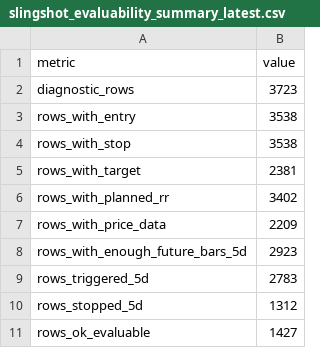
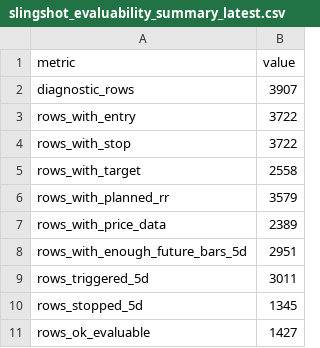
Before and after one commit to nellyagain/bonde, a CSV file: .claude/skills/llm-council/bonde_files 3/learning/slingshot_evaluability_summary_latest.csv, drawn as a sheet.

Commit message:
Sync Bonde council context bundle 2026-06-26

```diff
--- a/.claude/skills/llm-council/bonde_files 3/learning/slingshot_evaluability_summary_latest.csv
+++ b/.claude/skills/llm-council/bonde_files 3/learning/slingshot_evaluability_summary_latest.csv
@@ -1,11 +1,11 @@
 metric,value
-diagnostic_rows,3723
-rows_with_entry,3538
-rows_with_stop,3538
-rows_with_target,2381
-rows_with_planned_rr,3402
-rows_with_price_data,2209
-rows_with_enough_future_bars_5d,2923
-rows_triggered_5d,2783
-rows_stopped_5d,1312
+diagnostic_rows,3907
+rows_with_entry,3722
+rows_with_stop,3722
+rows_with_target,2558
+rows_with_planned_rr,3579
+rows_with_price_data,2389
+rows_with_enough_future_bars_5d,2951
+rows_triggered_5d,3011
+rows_stopped_5d,1345
 rows_ok_evaluable,1427
```
